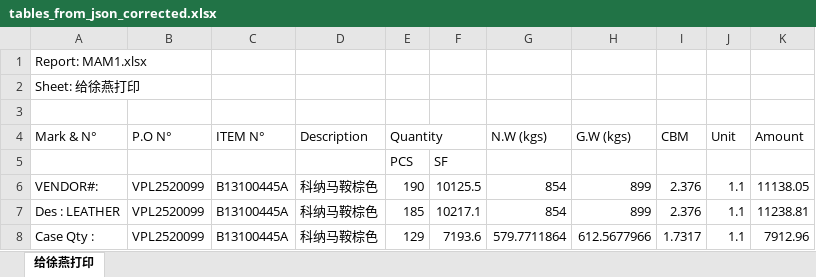
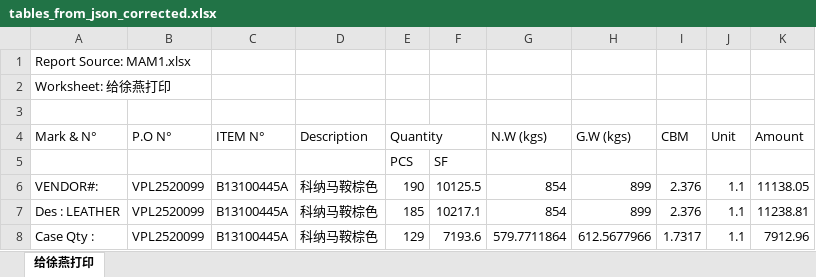
Before and after one commit to GiyoXD/auto_make_invoice, an Excel workbook: tables_from_json_corrected.xlsx, sheet 给徐燕打印, drawn as a sheet; only a part is shown; values as stored, in another font and other column widths than the file's, no borders; the diff names each change by its address in the sheet, - before the commit and + after, or states it on an @@ line.

Commit message:
fixing sheet_parser causing main, template not working

```diff
--- a/tables_from_json_corrected.xlsx (sheet 给徐燕打印)
+++ b/tables_from_json_corrected.xlsx (sheet 给徐燕打印)
-A1 (Mark & N°): Report: MAM1.xlsx
+A1 (Mark & N°): Report Source: MAM1.xlsx
-A2 (Mark & N°): Sheet: 给徐燕打印
+A2 (Mark & N°): Worksheet: 给徐燕打印
```
Also changed, not shown: 11 other files.
